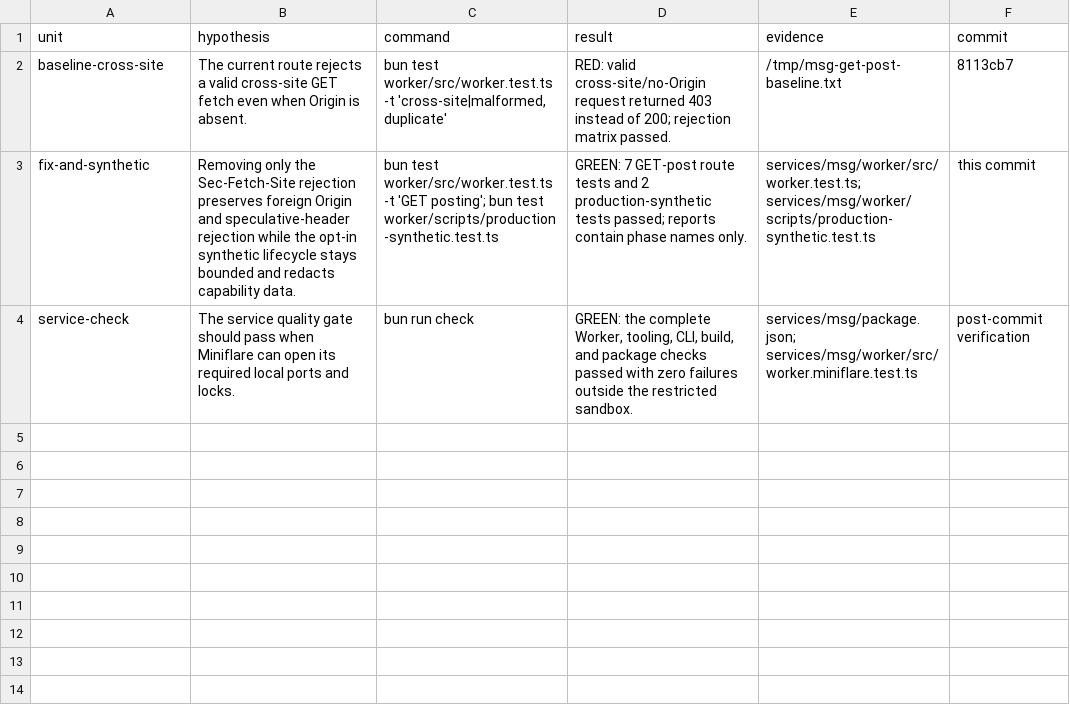
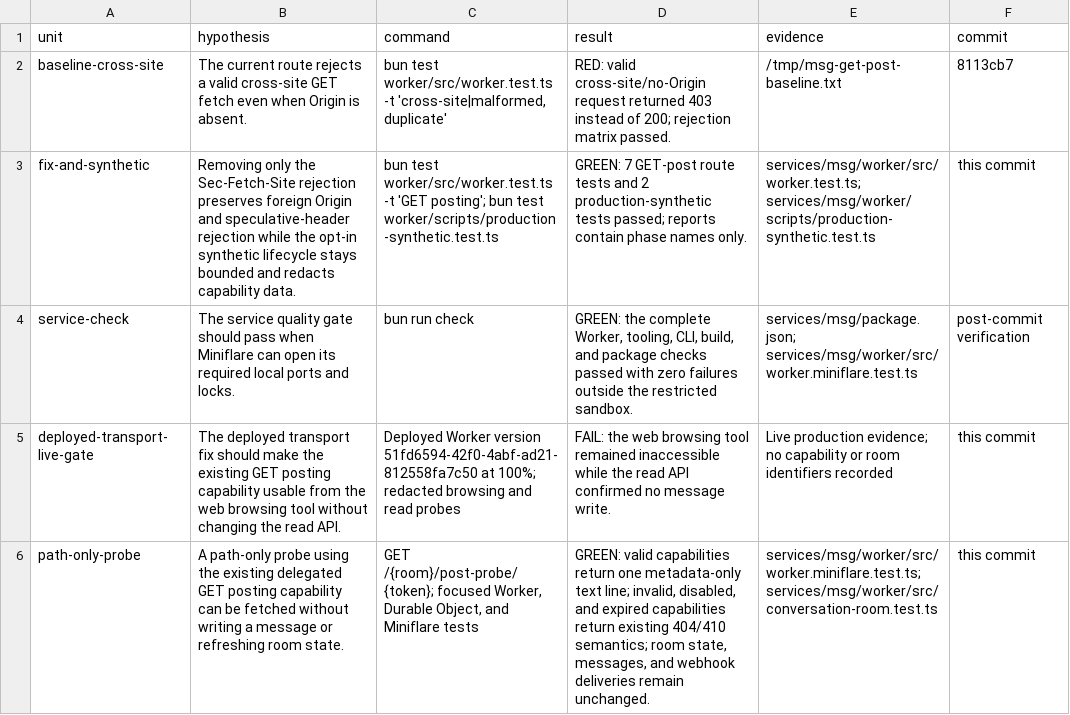
Before and after one commit to 0000-chat/0000, a TSV file: services/msg/docs/decisions/get-post-chatgpt-compat.tsv, drawn as a sheet.

Commit message:
feat(msg): add read-only GET posting probe

```diff
--- a/services/msg/docs/decisions/get-post-chatgpt-compat.tsv
+++ b/services/msg/docs/decisions/get-post-chatgpt-compat.tsv
@@ -4 +4,3 @@ fix-and-synthetic	Removing only the Sec-Fetch-Site rejection preserves foreign O
 service-check	The service quality gate should pass when Miniflare can open its required local ports and locks.	bun run check	GREEN: the complete Worker, tooling, CLI, build, and package checks passed with zero failures outside the restricted sandbox.	services/msg/package.json; services/msg/worker/src/worker.miniflare.test.ts	post-commit verification
+deployed-transport-live-gate	The deployed transport fix should make the existing GET posting capability usable from the web browsing tool without changing the read API.	Deployed Worker version 51fd6594-42f0-4abf-ad21-812558fa7c50 at 100%; redacted browsing and read probes	FAIL: the web browsing tool remained inaccessible while the read API confirmed no message write.	Live production evidence; no capability or room identifiers recorded	this commit
+path-only-probe	A path-only probe using the existing delegated GET posting capability can be fetched without writing a message or refreshing room state.	GET /{room}/post-probe/{token}; focused Worker, Durable Object, and Miniflare tests	GREEN: valid capabilities return one metadata-only text line; invalid, disabled, and expired capabilities return existing 404/410 semantics; room state, messages, and webhook deliveries remain unchanged.	services/msg/worker/src/worker.miniflare.test.ts; services/msg/worker/src/conversation-room.test.ts	this commit
```
Also changed, not shown: 8 other files.
